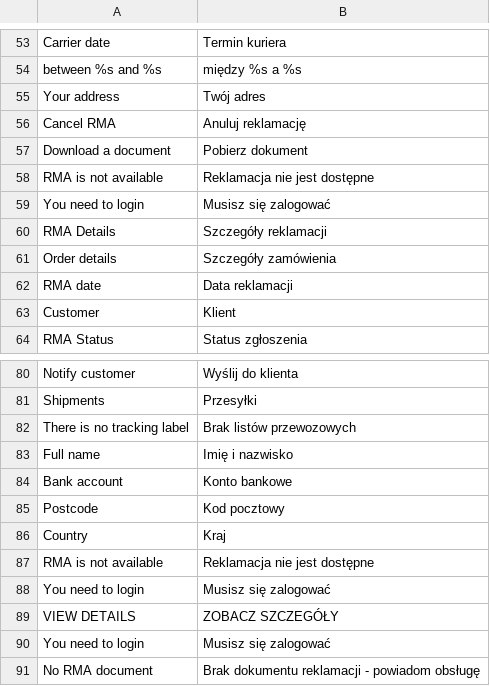
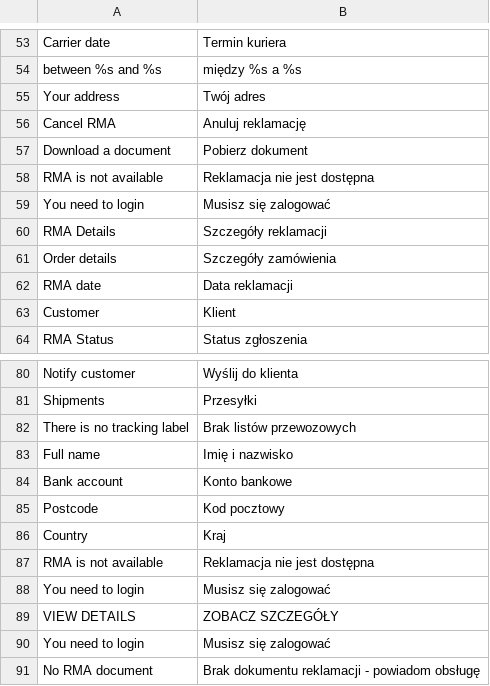
Before and after one commit to stanislawantoniak/maax, a CSV file: app/locale/pl_PL/Zolago_Rma.csv, drawn as a sheet; only a part is shown, gaps mark what is left out.

Commit message:
błędy w tłumaczeniach

```diff
--- a/app/locale/pl_PL/Zolago_Rma.csv
+++ b/app/locale/pl_PL/Zolago_Rma.csv
@@ -57,3 +57,3 @@
 "Download a document", "Pobierz dokument"
-"RMA is not available", "Reklamacja nie jest dostępne"
+"RMA is not available", "Reklamacja nie jest dostępna"
 "You need to login", "Musisz się zalogować"
@@ -86,3 +86,3 @@
 "Country","Kraj"
-"RMA is not available", "Reklamacja nie jest dostępne"
+"RMA is not available", "Reklamacja nie jest dostępna"
 "You need to login", "Musisz się zalogować"
```
